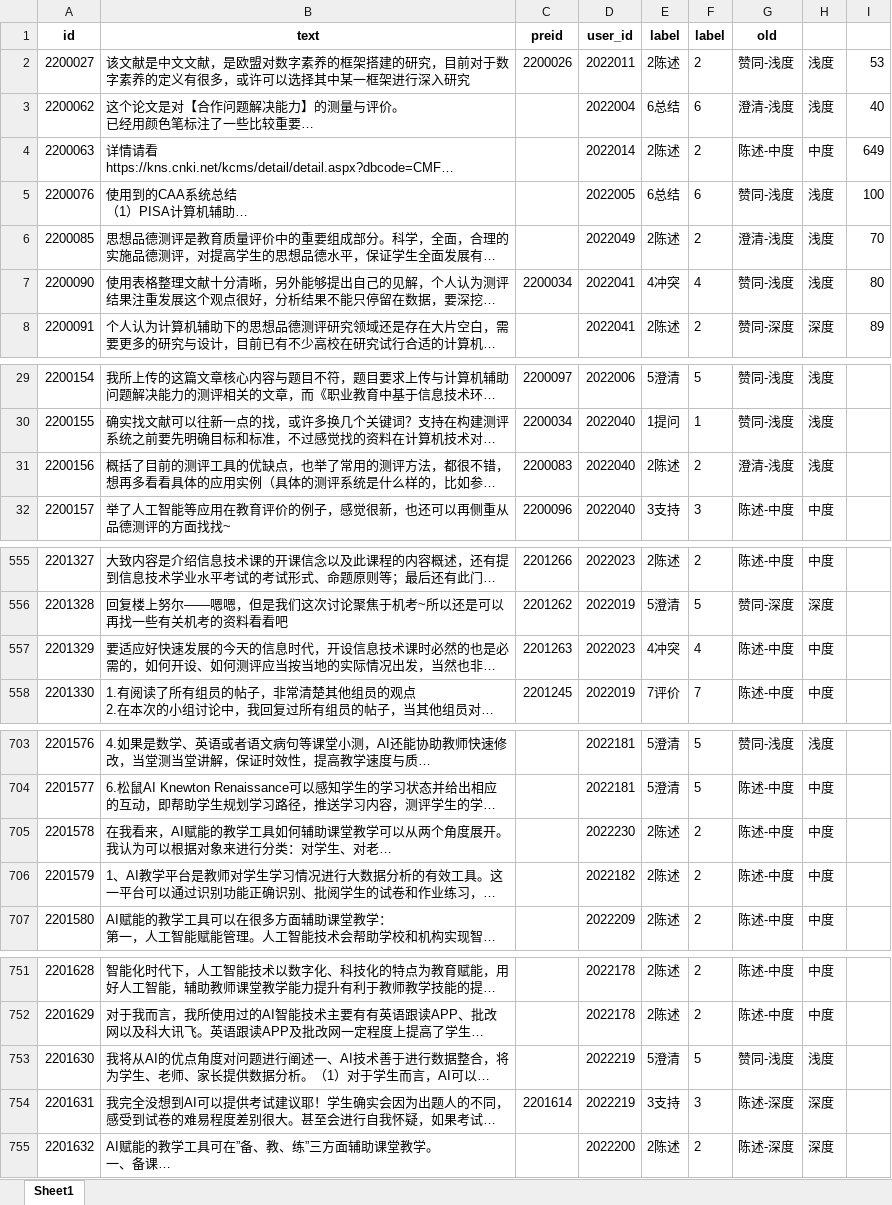
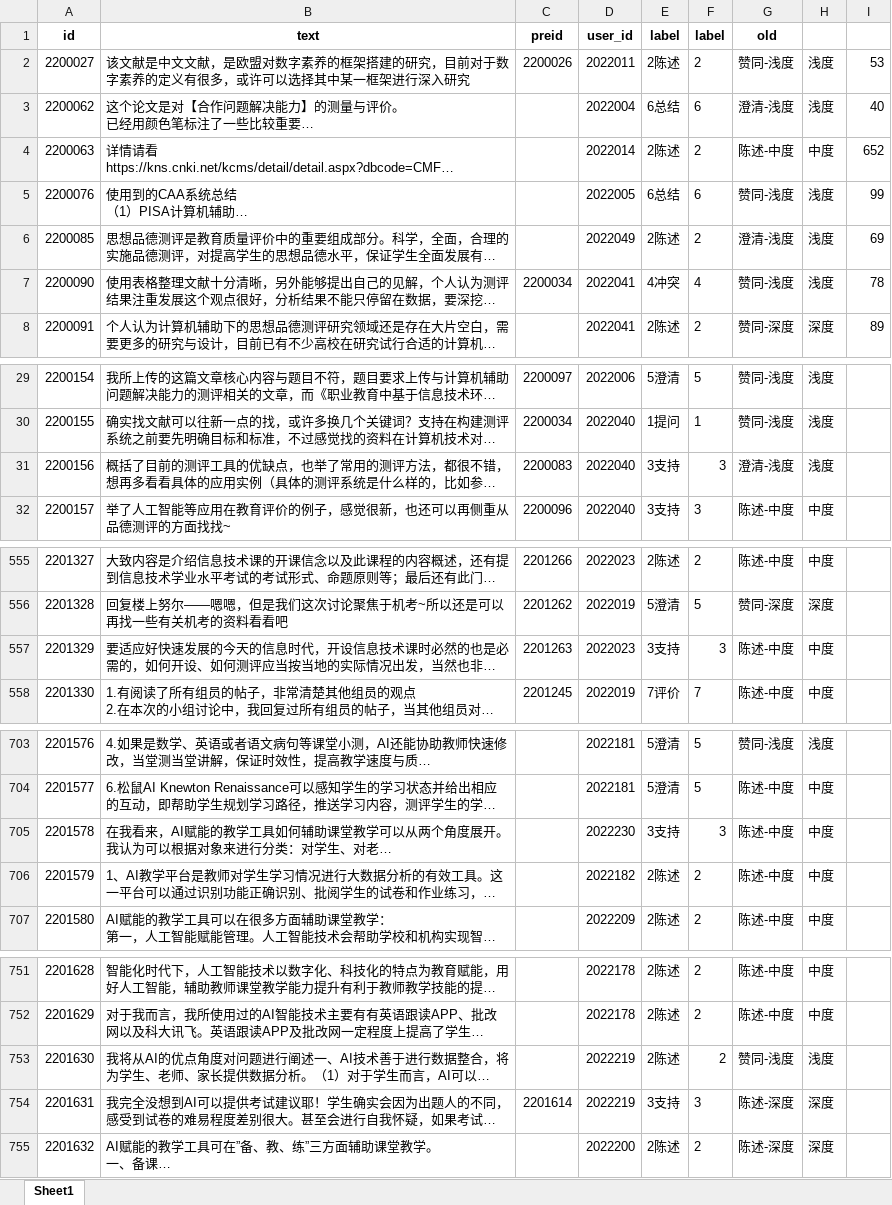
Before and after one commit to Victooorrr/BertWithPretrained, an Excel workbook: data/Aid/分类算法数据.xlsx, sheet Sheet1, drawn as a sheet; only a part is shown, gaps mark what is left out; long unchanged cells end in …; values as stored, in another font and other column widths than the file's, no borders; the diff covers the shown part only; the diff names each change by its address in the sheet, - before the commit and + after, or states it on an @@ line.

```diff
--- a/data/Aid/分类算法数据.xlsx (sheet Sheet1)
+++ b/data/Aid/分类算法数据.xlsx (sheet Sheet1)
-I4: 649
+I4: 652
-I5: 100
+I5: 99
-I6: 70
+I6: 69
-I7: 80
+I7: 78
-E31 (label): 2陈述
+E31 (label): 3支持
-F31 (label): 2
+F31 (label): 3
-E557 (label): 4冲突
+E557 (label): 3支持
-F557 (label): 4
+F557 (label): 3
-E705 (label): 2陈述
+E705 (label): 3支持
-F705 (label): 2
+F705 (label): 3
-E753 (label): 5澄清
+E753 (label): 2陈述
-F753 (label): 5
+F753 (label): 2
```
Also changed, not shown: 4 edited cells elsewhere in this sheet, 5 other files.
